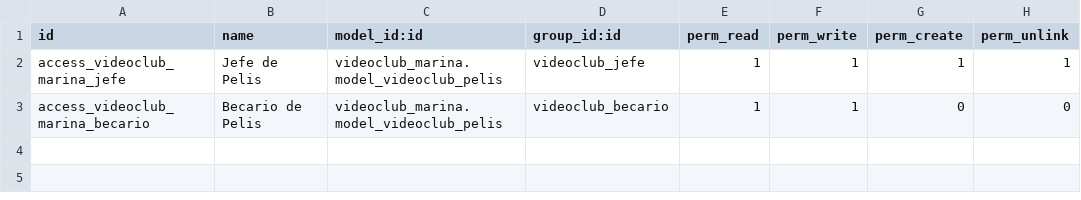
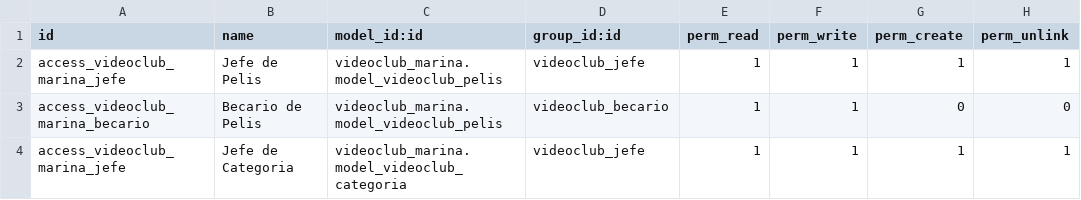
Before and after one commit to mmarm09/extra-addons, a CSV file: videoclub_marina/security/ir.model.access.csv, drawn as a sheet; the diff names each change by its address in the sheet, - before the commit and + after, or states it on an @@ line.

```diff
--- a/videoclub_marina/security/ir.model.access.csv
+++ b/videoclub_marina/security/ir.model.access.csv
+row 4: access_videoclub_marina_jefe | Jefe de Categoria | videoclub_marina.model_videoclub_categoria | videoclub_jefe | 1 | 1 | 1 | 1
```
Also changed, not shown: 2 other files.
